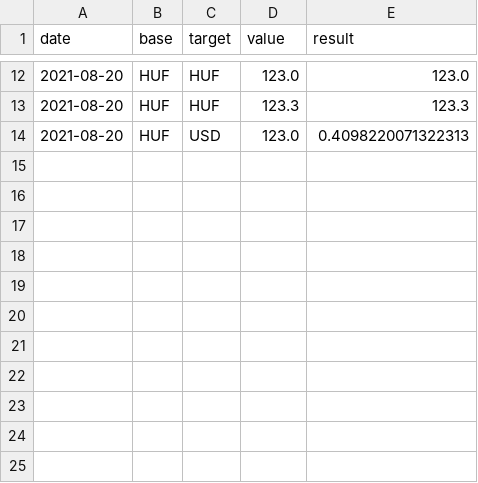
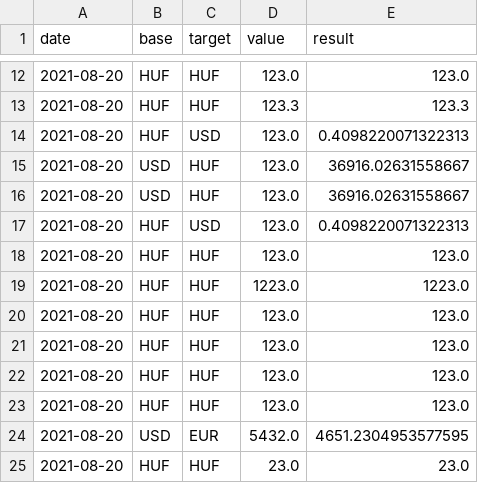
Before and after one commit to Gellifree/innovitech_currency_converter, a CSV file: Source/data/saved_conversions.csv, drawn as a sheet; only a part is shown, gaps mark what is left out.

```diff
--- a/Source/data/saved_conversions.csv
+++ b/Source/data/saved_conversions.csv
@@ -14 +14,12 @@ date;base;target;value;result
 2021-08-20;HUF;USD;123.0;0.4098220071322313
+2021-08-20;USD;HUF;123.0;36916.02631558667
+2021-08-20;USD;HUF;123.0;36916.02631558667
+2021-08-20;HUF;USD;123.0;0.4098220071322313
+2021-08-20;HUF;HUF;123.0;123.0
+2021-08-20;HUF;HUF;1223.0;1223.0
+2021-08-20;HUF;HUF;123.0;123.0
+2021-08-20;HUF;HUF;123.0;123.0
+2021-08-20;HUF;HUF;123.0;123.0
+2021-08-20;HUF;HUF;123.0;123.0
+2021-08-20;USD;EUR;5432.0;4651.2304953577595
+2021-08-20;HUF;HUF;23.0;23.0
```
Also changed, not shown: 8 other files.
